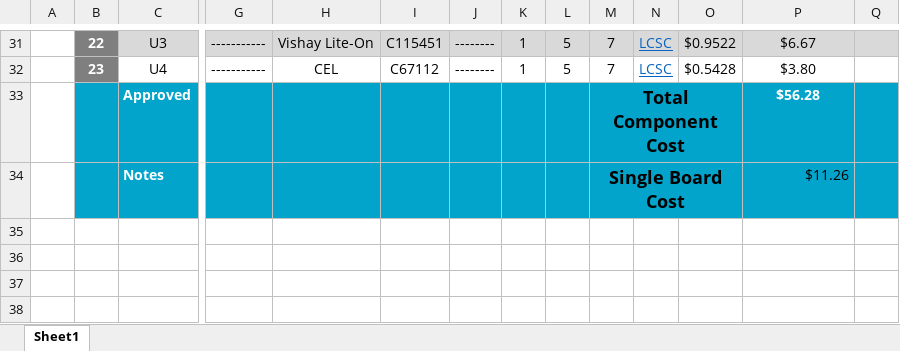
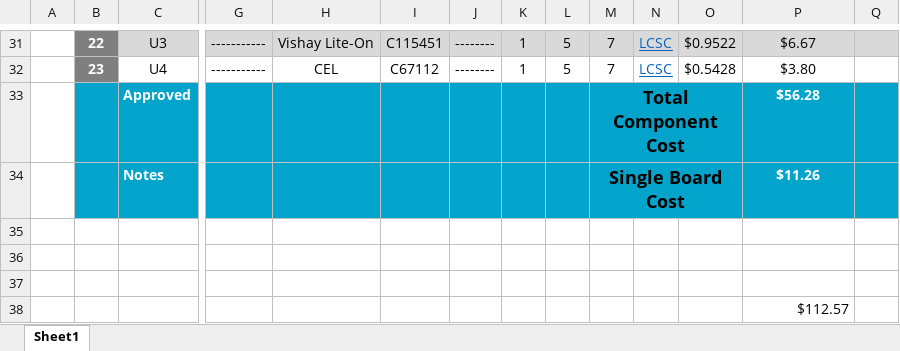
Before and after one commit to eSpark-Backup/flst, an Excel workbook: Deliverables/BOM/FLST_Client BOM.xlsx, sheet Sheet1, drawn as a sheet; only a part is shown, gaps mark what is left out; values as stored, in another font and other column widths than the file's, no borders; charts and pictures not drawn; rows hold the shown columns only; the diff names each change by its address in the sheet, - before the commit and + after, or states it on an @@ line.

Commit message:
per board quantity formatted #14

```diff
--- a/Deliverables/BOM/FLST_Client BOM.xlsx (sheet Sheet1)
+++ b/Deliverables/BOM/FLST_Client BOM.xlsx (sheet Sheet1)
@@ P34 bold: off → on, text colour: black → #FFFFFF, alignment: right → center @@
+row 35: (empty)
+row 36: (empty)
+row 37: (empty)
+row 38:  |  |  |  |  |  |  |  |  |  |  |  | $112.57
```
